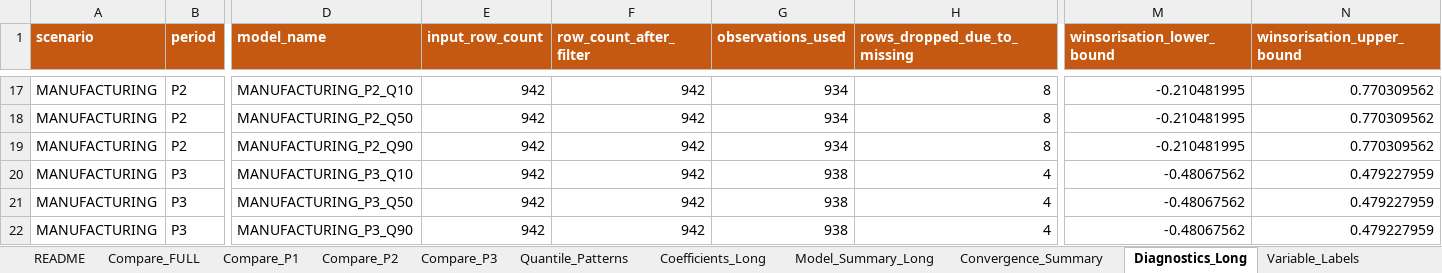
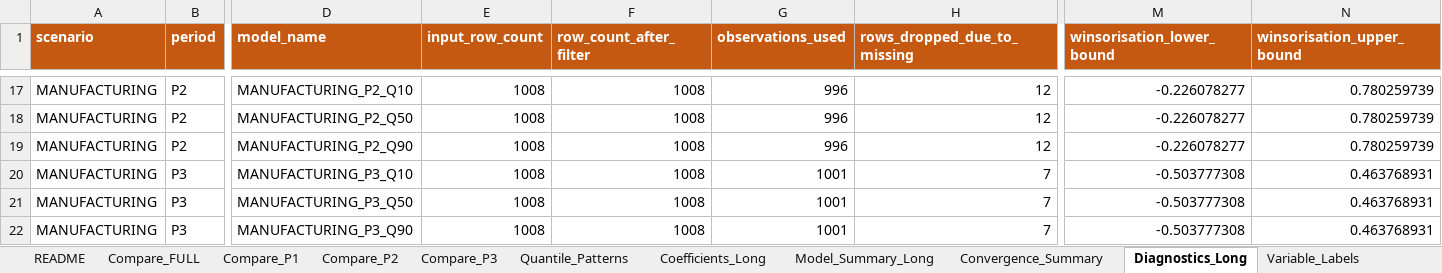
Before and after one commit to Papiwcio/GRIP, an Excel workbook: 2026 New/Results_period_quantile.xlsx, sheet Diagnostics_Long, drawn as a sheet; only a part is shown, gaps mark what is left out; values as stored, in another font and other column widths than the file's, no borders; the diff covers the shown part only; the diff names each change by its address in the sheet, - before the commit and + after, or states it on an @@ line.

```diff
--- a/2026 New/Results_period_quantile.xlsx (sheet Diagnostics_Long)
+++ b/2026 New/Results_period_quantile.xlsx (sheet Diagnostics_Long)
-E17:E22 (input_row_count): 942
+E17:E22 (input_row_count): 1008
-F17:F22 (row_count_after_filter): 942
+F17:F22 (row_count_after_filter): 1008
-G17:G19 (observations_used): 934
+G17:G19 (observations_used): 996
-H17:H19 (rows_dropped_due_to_missing): 8
+H17:H19 (rows_dropped_due_to_missing): 12
-M17:M19 (winsorisation_lower_bound): -0.210481995
+M17:M19 (winsorisation_lower_bound): -0.226078277
-N17:N19 (winsorisation_upper_bound): 0.770309562
+N17:N19 (winsorisation_upper_bound): 0.780259739
-G20:G22 (observations_used): 938
+G20:G22 (observations_used): 1001
-H20:H22 (rows_dropped_due_to_missing): 4
+H20:H22 (rows_dropped_due_to_missing): 7
-M20:M22 (winsorisation_lower_bound): -0.48067562
+M20:M22 (winsorisation_lower_bound): -0.503777308
-N20:N22 (winsorisation_upper_bound): 0.479227959
+N20:N22 (winsorisation_upper_bound): 0.463768931
```
Also changed, not shown: 276 edited cells elsewhere in this sheet, sheet Coefficients_Long, sheet Quantile_Patterns, sheet Compare_P3, sheet Compare_P2, sheet Compare_P1, sheet Compare_FULL, 4 more sheets, 2026 New/Results/2026.05.08 Results_period_ols_scenarios.xlsx, 2026 New/Results_period_ols_scenarios.xlsx, 41 other files.
